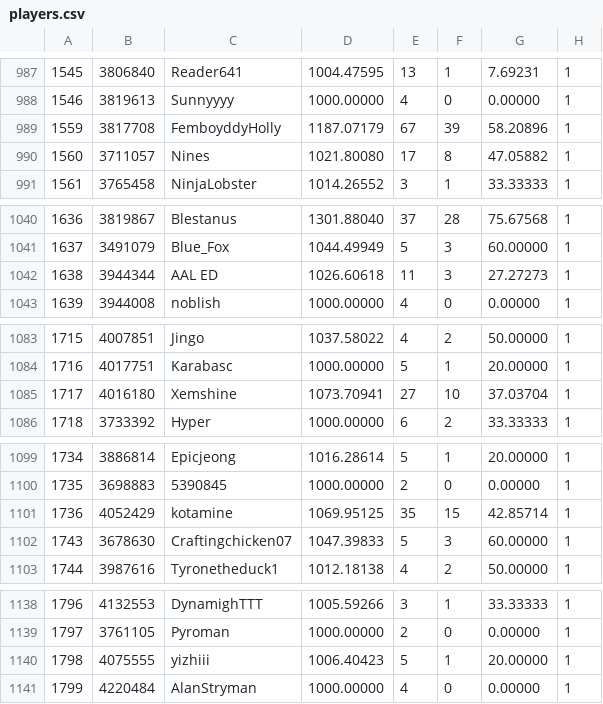
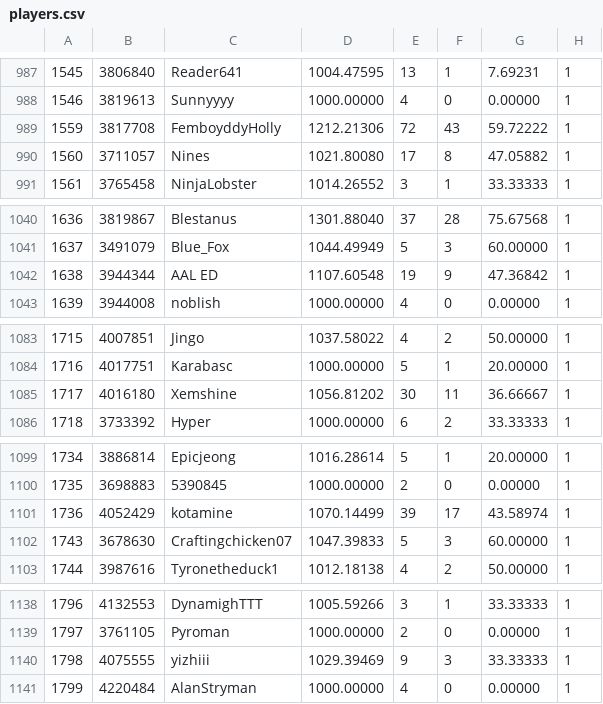
Before and after one commit to BargunYomi/HustleRatingsTable, a CSV file: players.csv, drawn as a sheet; only a part is shown, gaps mark what is left out; the diff covers the shown part only.

```diff
--- a/players.csv
+++ b/players.csv
@@ -988,3 +988,3 @@
 "1546","3819613","Sunnyyyy","1000.00000","4","0","0.00000","1"
-"1559","3817708","FemboyddyHolly","1187.07179","67","39","58.20896","1"
+"1559","3817708","FemboyddyHolly","1212.21306","72","43","59.72222","1"
 "1560","3711057","Nines","1021.80080","17","8","47.05882","1"
@@ -1041,3 +1041,3 @@
 "1637","3491079","Blue_Fox","1044.49949","5","3","60.00000","1"
-"1638","3944344","AAL ED","1026.60618","11","3","27.27273","1"
+"1638","3944344","AAL ED","1107.60548","19","9","47.36842","1"
 "1639","3944008","noblish","1000.00000","4","0","0.00000","1"
@@ -1084,3 +1084,3 @@
 "1716","4017751","Karabasc","1000.00000","5","1","20.00000","1"
-"1717","4016180","Xemshine","1073.70941","27","10","37.03704","1"
+"1717","4016180","Xemshine","1056.81202","30","11","36.66667","1"
 "1718","3733392","Hyper","1000.00000","6","2","33.33333","1"
@@ -1100,3 +1100,3 @@
 "1735","3698883","5390845","1000.00000","2","0","0.00000","1"
-"1736","4052429","kotamine","1069.95125","35","15","42.85714","1"
+"1736","4052429","kotamine","1070.14499","39","17","43.58974","1"
 "1743","3678630","Craftingchicken07","1047.39833","5","3","60.00000","1"
@@ -1139,3 +1139,3 @@
 "1797","3761105","Pyroman","1000.00000","2","0","0.00000","1"
-"1798","4075555","yizhiii","1006.40423","5","1","20.00000","1"
+"1798","4075555","yizhiii","1029.39469","9","3","33.33333","1"
 "1799","4220484","AlanStryman","1000.00000","4","0","0.00000","1"
```
Also changed, not shown: 3 added rows and 59 edited cells elsewhere in this file.
